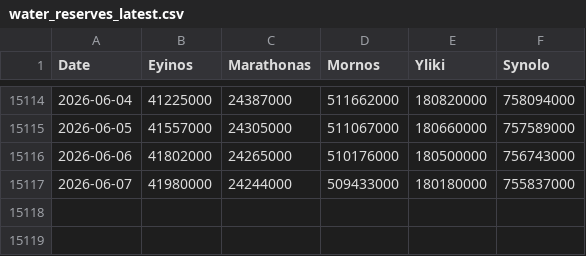
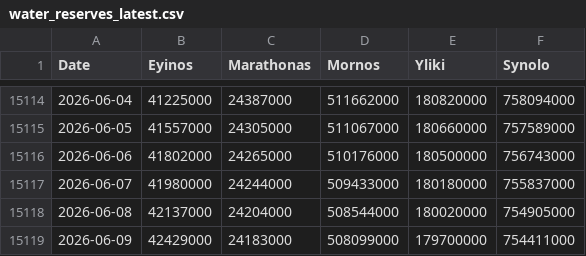
Before and after one commit to pmethodios/eydap_water_reserves, a CSV file: water_reserves_latest.csv, drawn as a sheet; only a part is shown, gaps mark what is left out; the diff names each change by its address in the sheet, - before the commit and + after, or states it on an @@ line.

```diff
--- a/water_reserves_latest.csv
+++ b/water_reserves_latest.csv
+row 15118: 2026-06-08 | 42137000 | 24204000 | 508544000 | 180020000 | 754905000
+row 15119: 2026-06-09 | 42429000 | 24183000 | 508099000 | 179700000 | 754411000
```
